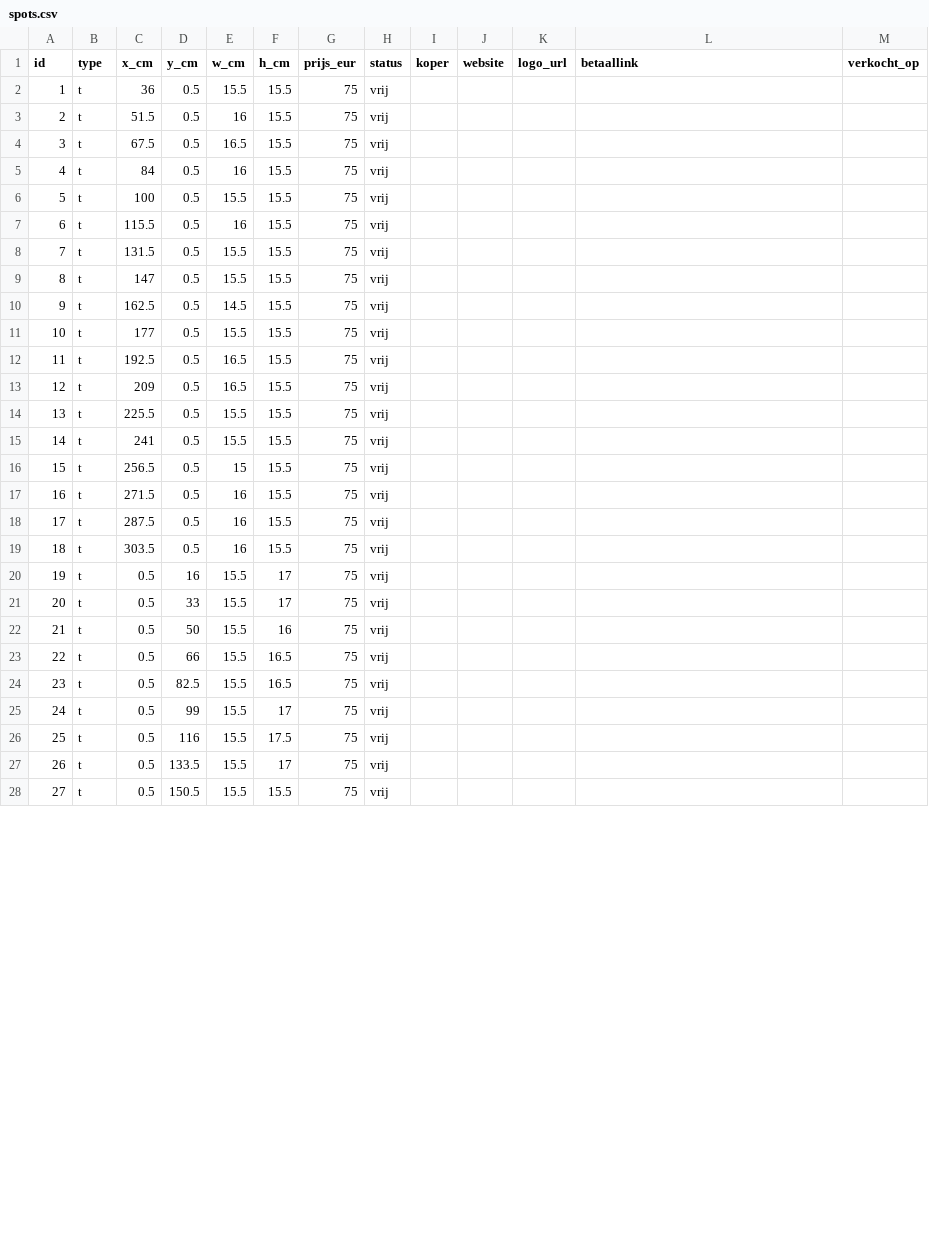
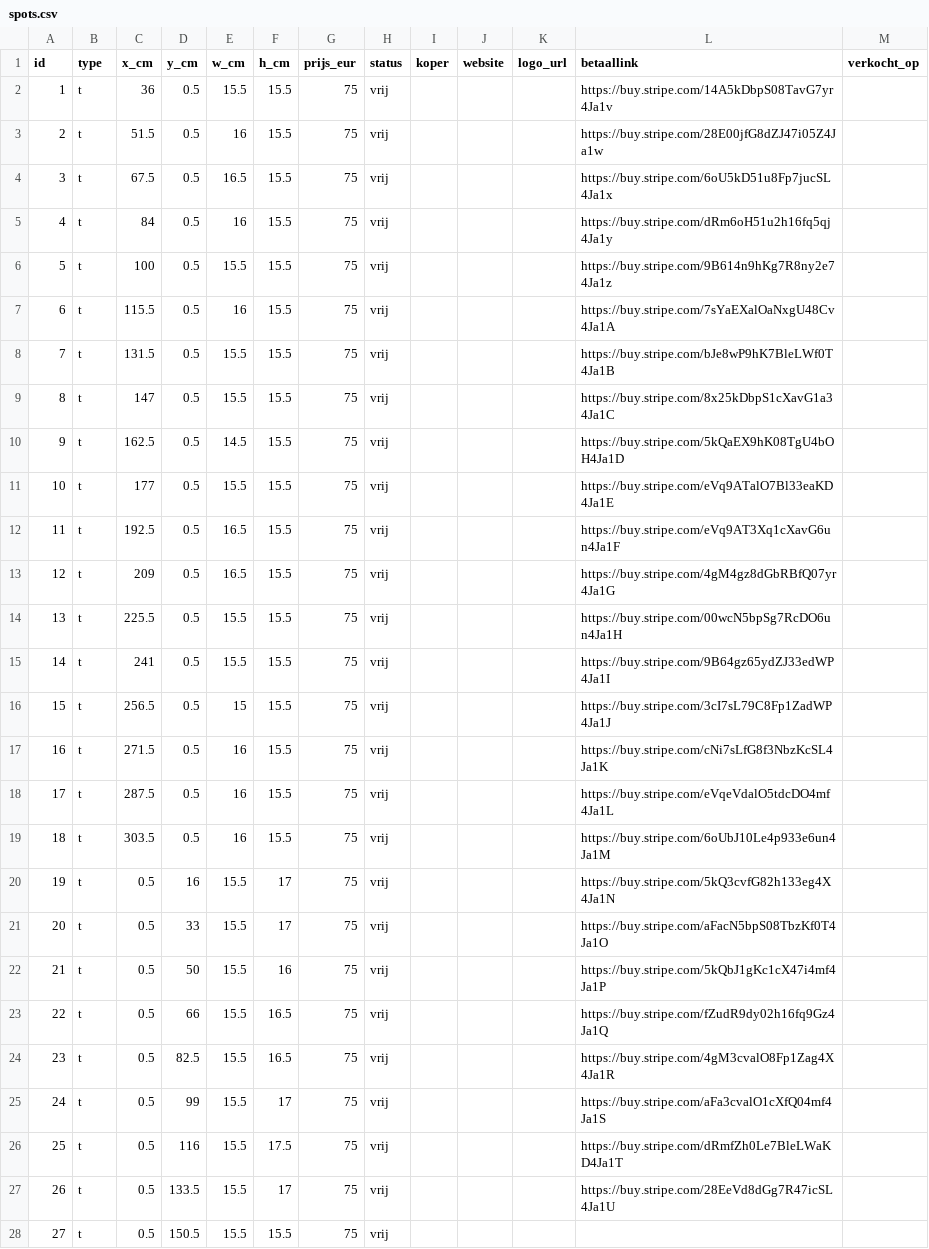
Before and after one commit to hoekhuis63-code/MUUR, a CSV file: data/spots.csv, drawn as a sheet; only a part is shown; the diff covers the shown part only.

```diff
--- a/data/spots.csv
+++ b/data/spots.csv
@@ -1,28 +1,28 @@
 id,type,x_cm,y_cm,w_cm,h_cm,prijs_eur,status,koper,website,logo_url,betaallink,verkocht_op
-1,t,36,0.5,15.5,15.5,75,vrij,,,,,
-2,t,51.5,0.5,16,15.5,75,vrij,,,,,
-3,t,67.5,0.5,16.5,15.5,75,vrij,,,,,
-4,t,84,0.5,16,15.5,75,vrij,,,,,
-5,t,100,0.5,15.5,15.5,75,vrij,,,,,
-6,t,115.5,0.5,16,15.5,75,vrij,,,,,
-7,t,131.5,0.5,15.5,15.5,75,vrij,,,,,
-8,t,147,0.5,15.5,15.5,75,vrij,,,,,
-9,t,162.5,0.5,14.5,15.5,75,vrij,,,,,
-10,t,177,0.5,15.5,15.5,75,vrij,,,,,
-11,t,192.5,0.5,16.5,15.5,75,vrij,,,,,
-12,t,209,0.5,16.5,15.5,75,vrij,,,,,
-13,t,225.5,0.5,15.5,15.5,75,vrij,,,,,
-14,t,241,0.5,15.5,15.5,75,vrij,,,,,
-15,t,256.5,0.5,15,15.5,75,vrij,,,,,
-16,t,271.5,0.5,16,15.5,75,vrij,,,,,
-17,t,287.5,0.5,16,15.5,75,vrij,,,,,
-18,t,303.5,0.5,16,15.5,75,vrij,,,,,
-19,t,0.5,16,15.5,17,75,vrij,,,,,
-20,t,0.5,33,15.5,17,75,vrij,,,,,
-21,t,0.5,50,15.5,16,75,vrij,,,,,
-22,t,0.5,66,15.5,16.5,75,vrij,,,,,
-23,t,0.5,82.5,15.5,16.5,75,vrij,,,,,
-24,t,0.5,99,15.5,17,75,vrij,,,,,
-25,t,0.5,116,15.5,17.5,75,vrij,,,,,
-26,t,0.5,133.5,15.5,17,75,vrij,,,,,
+1,t,36,0.5,15.5,15.5,75,vrij,,,,https://buy.stripe.com/14A5kDbpS08TavG7yr4Ja1v,
+2,t,51.5,0.5,16,15.5,75,vrij,,,,https://buy.stripe.com/28E00jfG8dZJ47i05Z4Ja1w,
+3,t,67.5,0.5,16.5,15.5,75,vrij,,,,https://buy.stripe.com/6oU5kD51u8Fp7jucSL4Ja1x,
+4,t,84,0.5,16,15.5,75,vrij,,,,https://buy.stripe.com/dRm6oH51u2h16fq5qj4Ja1y,
+5,t,100,0.5,15.5,15.5,75,vrij,,,,https://buy.stripe.com/9B614n9hKg7R8ny2e74Ja1z,
+6,t,115.5,0.5,16,15.5,75,vrij,,,,https://buy.stripe.com/7sYaEXalOaNxgU48Cv4Ja1A,
+7,t,131.5,0.5,15.5,15.5,75,vrij,,,,https://buy.stripe.com/bJe8wP9hK7BleLWf0T4Ja1B,
+8,t,147,0.5,15.5,15.5,75,vrij,,,,https://buy.stripe.com/8x25kDbpS1cXavG1a34Ja1C,
+9,t,162.5,0.5,14.5,15.5,75,vrij,,,,https://buy.stripe.com/5kQaEX9hK08TgU4bOH4Ja1D,
+10,t,177,0.5,15.5,15.5,75,vrij,,,,https://buy.stripe.com/eVq9ATalO7Bl33eaKD4Ja1E,
+11,t,192.5,0.5,16.5,15.5,75,vrij,,,,https://buy.stripe.com/eVq9AT3Xq1cXavG6un4Ja1F,
+12,t,209,0.5,16.5,15.5,75,vrij,,,,https://buy.stripe.com/4gM4gz8dGbRBfQ07yr4Ja1G,
+13,t,225.5,0.5,15.5,15.5,75,vrij,,,,https://buy.stripe.com/00wcN5bpSg7RcDO6un4Ja1H,
+14,t,241,0.5,15.5,15.5,75,vrij,,,,https://buy.stripe.com/9B64gz65ydZJ33edWP4Ja1I,
+15,t,256.5,0.5,15,15.5,75,vrij,,,,https://buy.stripe.com/3cI7sL79C8Fp1ZadWP4Ja1J,
+16,t,271.5,0.5,16,15.5,75,vrij,,,,https://buy.stripe.com/cNi7sLfG8f3NbzKcSL4Ja1K,
+17,t,287.5,0.5,16,15.5,75,vrij,,,,https://buy.stripe.com/eVqeVdalO5tdcDO4mf4Ja1L,
+18,t,303.5,0.5,16,15.5,75,vrij,,,,https://buy.stripe.com/6oUbJ10Le4p933e6un4Ja1M,
+19,t,0.5,16,15.5,17,75,vrij,,,,https://buy.stripe.com/5kQ3cvfG82h133eg4X4Ja1N,
+20,t,0.5,33,15.5,17,75,vrij,,,,https://buy.stripe.com/aFacN5bpS08TbzKf0T4Ja1O,
+21,t,0.5,50,15.5,16,75,vrij,,,,https://buy.stripe.com/5kQbJ1gKc1cX47i4mf4Ja1P,
+22,t,0.5,66,15.5,16.5,75,vrij,,,,https://buy.stripe.com/fZudR9dy02h16fq9Gz4Ja1Q,
+23,t,0.5,82.5,15.5,16.5,75,vrij,,,,https://buy.stripe.com/4gM3cvalO8Fp1Zag4X4Ja1R,
+24,t,0.5,99,15.5,17,75,vrij,,,,https://buy.stripe.com/aFa3cvalO1cXfQ04mf4Ja1S,
+25,t,0.5,116,15.5,17.5,75,vrij,,,,https://buy.stripe.com/dRmfZh0Le7BleLWaKD4Ja1T,
+26,t,0.5,133.5,15.5,17,75,vrij,,,,https://buy.stripe.com/28EeVd8dGg7R47icSL4Ja1U,
 27,t,0.5,150.5,15.5,15.5,75,vrij,,,,,
```
Also changed, not shown: 66 edited cells elsewhere in this file, 1 other file.
